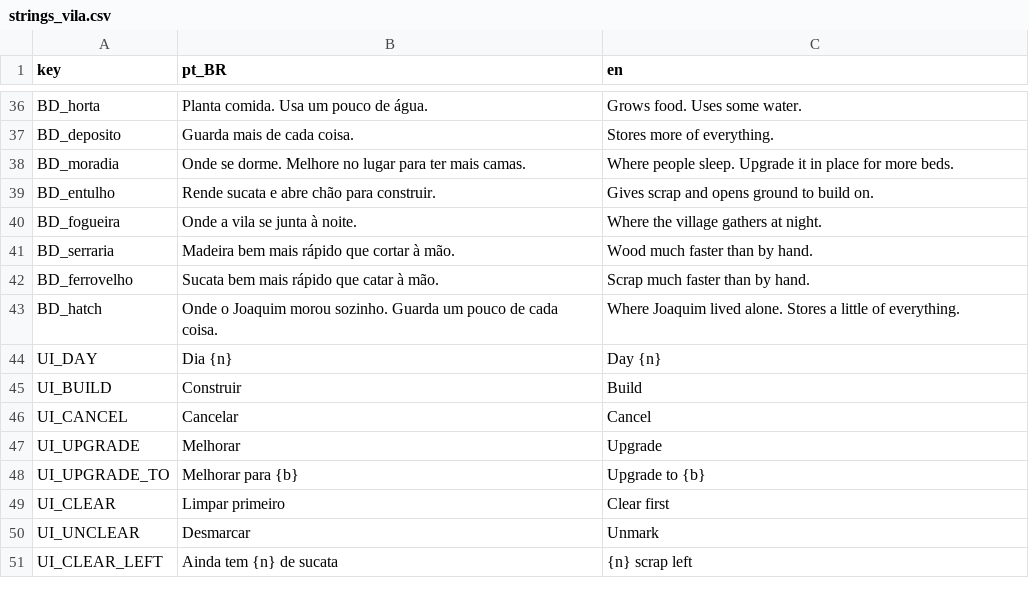
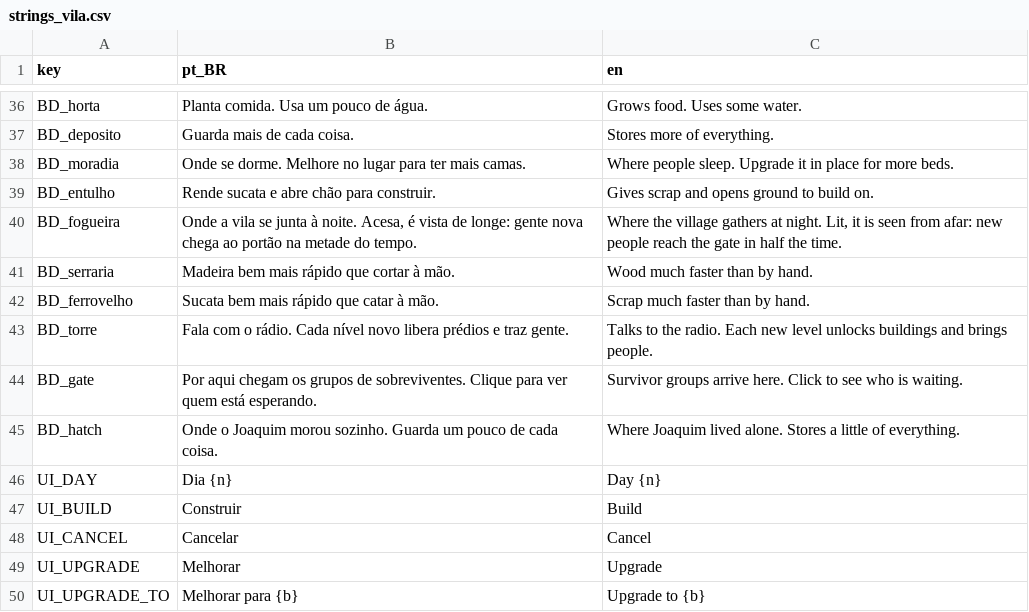
Before and after one commit to koenigkan12/task-bar, a CSV file: vila/data/i18n/strings_vila.csv, drawn as a sheet; only a part is shown, gaps mark what is left out; the shorter side is filled out with more unchanged rows.

```diff
--- a/vila/data/i18n/strings_vila.csv
+++ b/vila/data/i18n/strings_vila.csv
@@ -39,5 +39,7 @@ BD_moradia,Onde se dorme. Melhore no lugar para ter mais camas.,Where people sle
 BD_entulho,Rende sucata e abre chão para construir.,Gives scrap and opens ground to build on.
-BD_fogueira,Onde a vila se junta à noite.,Where the village gathers at night.
+BD_fogueira,"Onde a vila se junta à noite. Acesa, é vista de longe: gente nova chega ao portão na metade do tempo.","Where the village gathers at night. Lit, it is seen from afar: new people reach the gate in half the time."
 BD_serraria,Madeira bem mais rápido que cortar à mão.,Wood much faster than by hand.
 BD_ferrovelho,Sucata bem mais rápido que catar à mão.,Scrap much faster than by hand.
+BD_torre,"Fala com o rádio. Cada nível novo libera prédios e traz gente.","Talks to the radio. Each new level unlocks buildings and brings people."
+BD_gate,Por aqui chegam os grupos de sobreviventes. Clique para ver quem está esperando.,Survivor groups arrive here. Click to see who is waiting.
 BD_hatch,Onde o Joaquim morou sozinho. Guarda um pouco de cada coisa.,Where Joaquim lived alone. Stores a little of everything.
```
Also changed, not shown: 4 other files.
